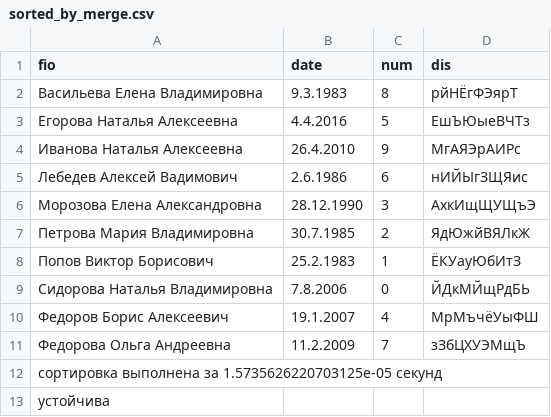
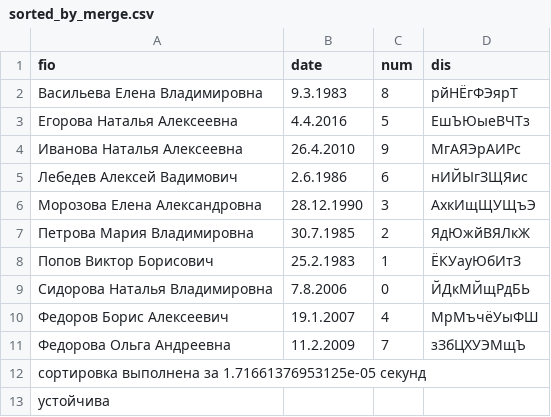
Before and after one commit to Vikc123/Fitzgerald_rep, a CSV file: Sem_3/Lab_4/data/output/sorted_by_merge.csv, drawn as a sheet.

```diff
--- a/Sem_3/Lab_4/data/output/sorted_by_merge.csv
+++ b/Sem_3/Lab_4/data/output/sorted_by_merge.csv
@@ -11,3 +11,3 @@ fio;date;num;dis
 Федоровa Ольга Андреевна;11.2.2009;7;зЗбЦХУЭМщЪ
-сортировка выполнена за 1.5735626220703125e-05 секунд
+сортировка выполнена за 1.71661376953125e-05 секунд
 устойчива
```
Also changed, not shown: Sem_3/Lab_4/data/output/sorted_by_binary_inserts.csv, 3 other files.
